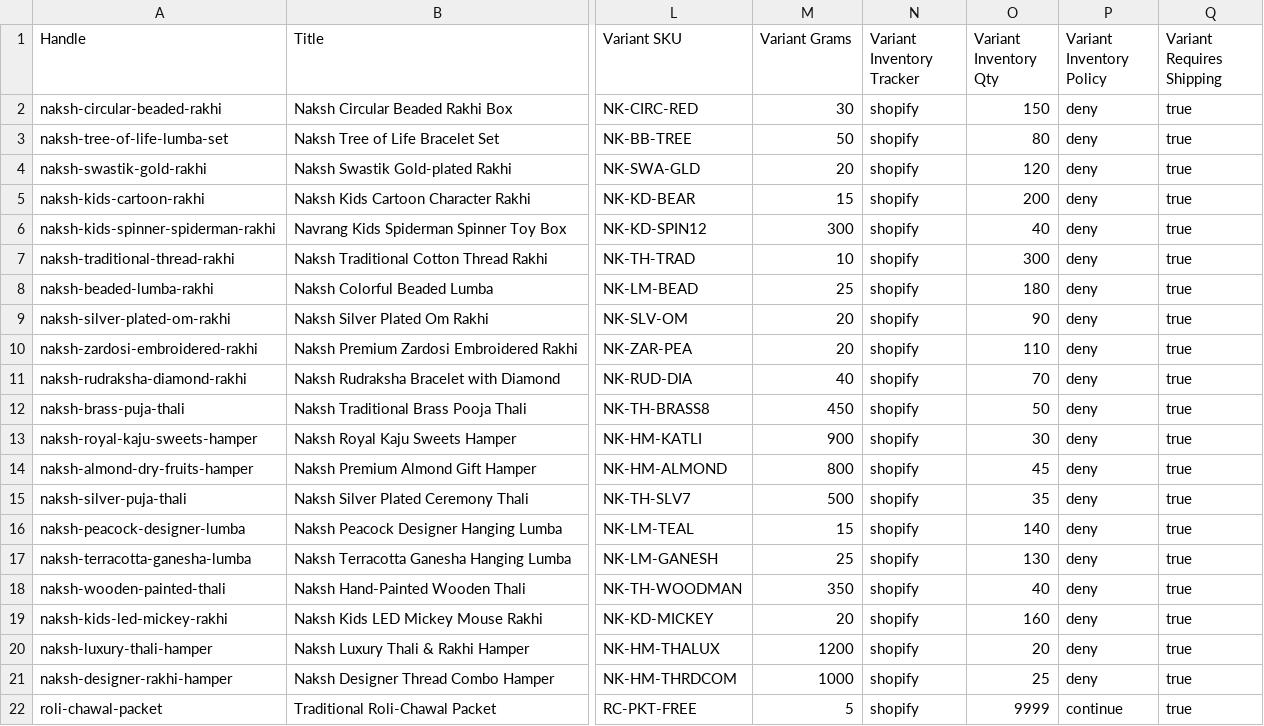
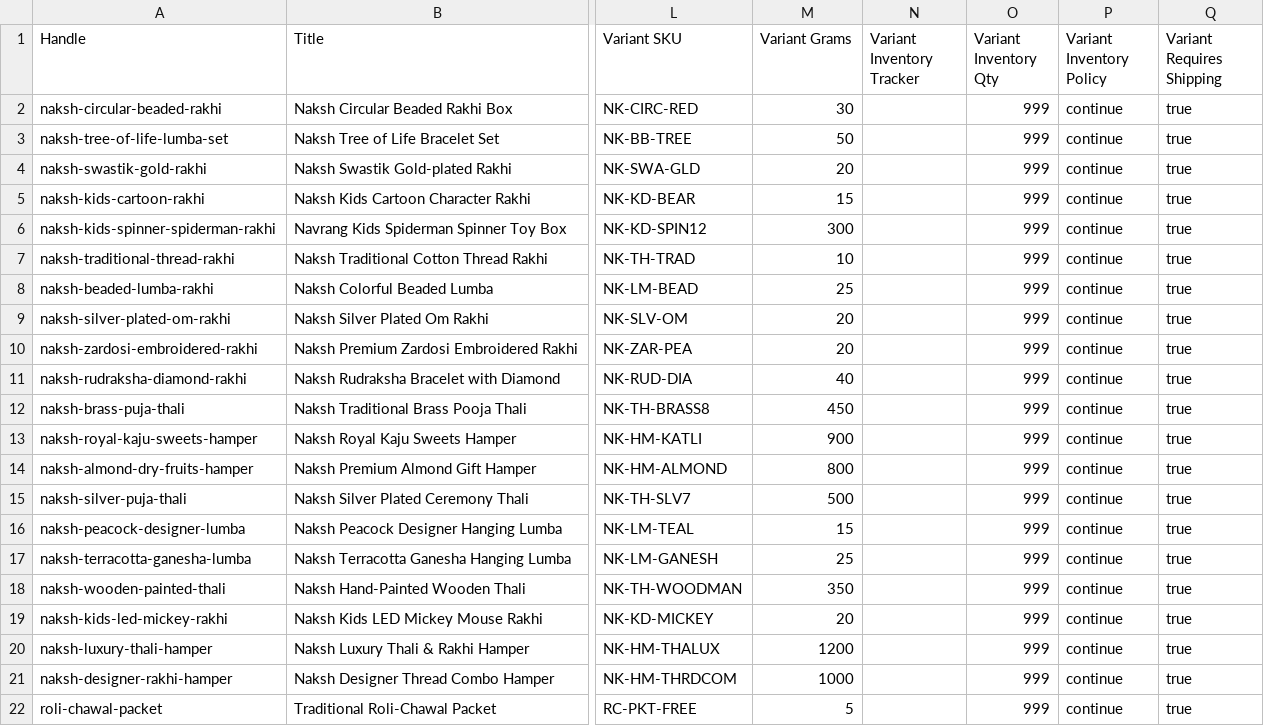
Before and after one commit to mansimratpannu/rakshabandhan, a CSV file: setup/products.csv, drawn as a sheet; only a part is shown, gaps mark what is left out; the diff names each change by its address in the sheet, - before the commit and + after, or states it on an @@ line.

Commit message:
Implement asset image fallback mapping inside theme code and update products CSV to set inventory to continue

```diff
--- a/setup/products.csv
+++ b/setup/products.csv
-N2:N22 (Variant Inventory Tracker): shopify
+N2:N22 (Variant Inventory Tracker): (empty)
-O2 (Variant Inventory Qty): 150
+O2 (Variant Inventory Qty): 999
-P2:P21 (Variant Inventory Policy): deny
+P2:P21 (Variant Inventory Policy): continue
-O3 (Variant Inventory Qty): 80
+O3 (Variant Inventory Qty): 999
-O4 (Variant Inventory Qty): 120
+O4 (Variant Inventory Qty): 999
-O5 (Variant Inventory Qty): 200
+O5 (Variant Inventory Qty): 999
-O6 (Variant Inventory Qty): 40
+O6 (Variant Inventory Qty): 999
-O7 (Variant Inventory Qty): 300
+O7 (Variant Inventory Qty): 999
-O8 (Variant Inventory Qty): 180
+O8 (Variant Inventory Qty): 999
-O9 (Variant Inventory Qty): 90
+O9 (Variant Inventory Qty): 999
-O10 (Variant Inventory Qty): 110
+O10 (Variant Inventory Qty): 999
-O11 (Variant Inventory Qty): 70
+O11 (Variant Inventory Qty): 999
-O12 (Variant Inventory Qty): 50
+O12 (Variant Inventory Qty): 999
-O13 (Variant Inventory Qty): 30
+O13 (Variant Inventory Qty): 999
-O14 (Variant Inventory Qty): 45
+O14 (Variant Inventory Qty): 999
-O15 (Variant Inventory Qty): 35
+O15 (Variant Inventory Qty): 999
-O16 (Variant Inventory Qty): 140
+O16 (Variant Inventory Qty): 999
-O17 (Variant Inventory Qty): 130
+O17 (Variant Inventory Qty): 999
-O18 (Variant Inventory Qty): 40
+O18 (Variant Inventory Qty): 999
-O19 (Variant Inventory Qty): 160
+O19 (Variant Inventory Qty): 999
-O20 (Variant Inventory Qty): 20
+O20 (Variant Inventory Qty): 999
-O21 (Variant Inventory Qty): 25
+O21 (Variant Inventory Qty): 999
-O22 (Variant Inventory Qty): 9999
+O22 (Variant Inventory Qty): 999
```
Also changed, not shown: 5 other files.
